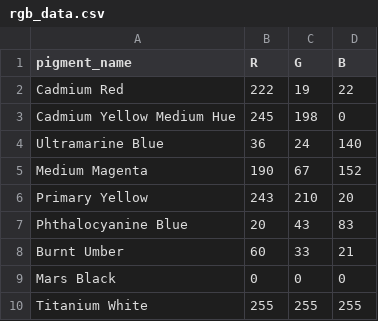
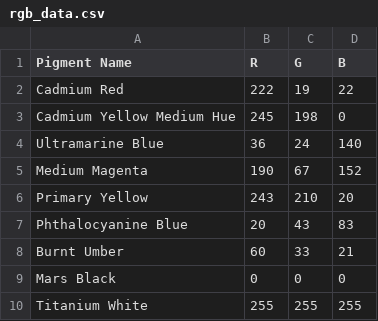
Before and after one commit to areebairfan08/PigmentML, a CSV file: data/rgb_data.csv, drawn as a sheet.

Commit message:
Update rgb_data.csv

```diff
--- a/data/rgb_data.csv
+++ b/data/rgb_data.csv
@@ -1,2 +1,2 @@
-pigment_name,R,G,B
+Pigment Name,R,G,B
 Cadmium Red,222,19,22
```
